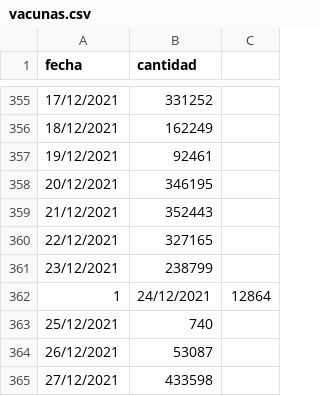
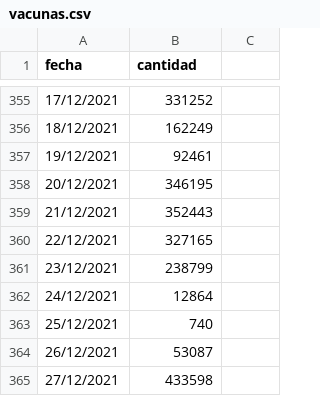
Before and after one commit to rofrba/PdS-2C-2022, a CSV file: vacunas.csv, drawn as a sheet; only a part is shown, gaps mark what is left out.

Commit message:
Update vacunas.csv

```diff
--- a/vacunas.csv
+++ b/vacunas.csv
@@ -361,3 +361,3 @@ fecha,cantidad
 23/12/2021,238799
-1,24/12/2021,12864
+24/12/2021,12864
 25/12/2021,740
```
